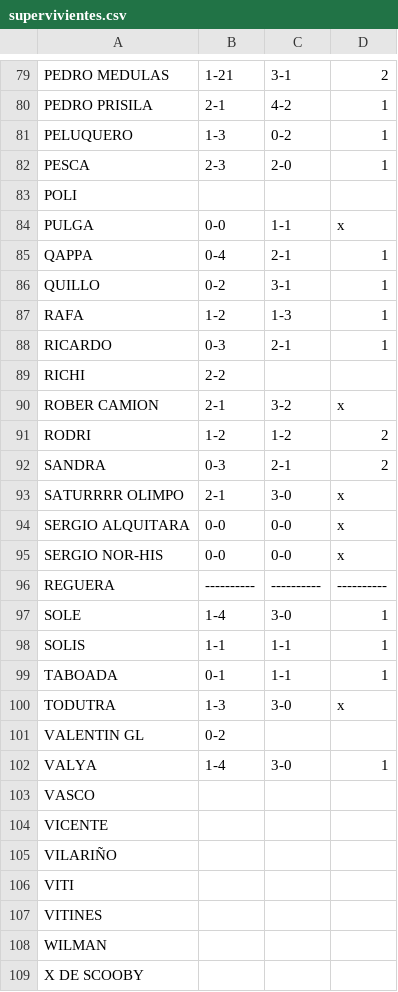
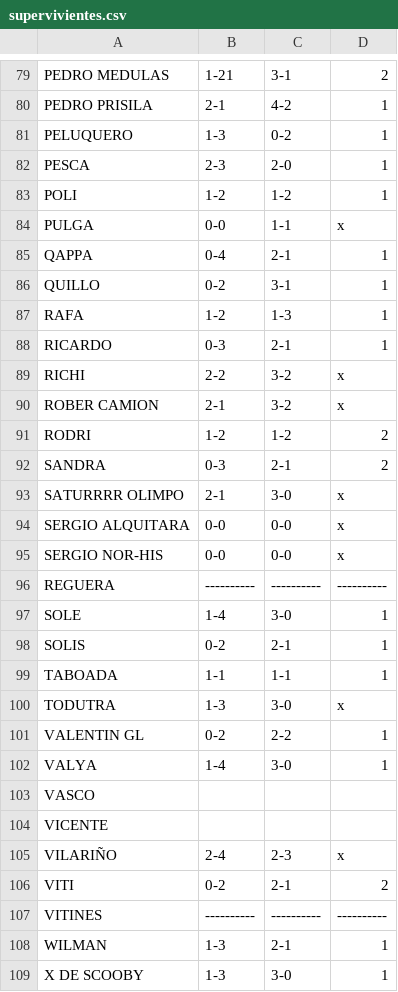
Before and after one commit to Josulo72/porra-futbolera-clean, a CSV file: data/supervivientes.csv, drawn as a sheet; only a part is shown, gaps mark what is left out.

```diff
--- a/data/supervivientes.csv
+++ b/data/supervivientes.csv
@@ -82,3 +82,3 @@ PELUQUERO,1-3,0-2,1
 PESCA,2-3,2-0,1
-POLI,,,
+POLI,1-2,1-2,1
 PULGA,0-0,1-1,x
@@ -88,3 +88,3 @@ RAFA,1-2,1-3,1
 RICARDO,0-3,2-1,1
-RICHI,2-2,,
+RICHI,2-2,3-2,x
 ROBER CAMION,2-1,3-2,x
@@ -97,6 +97,6 @@ REGUERA,----------,----------,----------
 SOLE,1-4,3-0,1
-SOLIS,1-1,1-1,1
-TABOADA,0-1,1-1,1
+SOLIS,0-2,2-1,1
+TABOADA,1-1,1-1,1
 TODUTRA,1-3,3-0,x
-VALENTIN GL,0-2,,
+VALENTIN GL,0-2,2-2,1
 VALYA,1-4,3-0,1
@@ -104,6 +104,6 @@ VASCO,,,
 VICENTE,,,
-VILARIÑO,,,
-VITI,,,
-VITINES,,,
-WILMAN,,,
-X DE SCOOBY,,,
+VILARIÑO,2-4,2-3,x
+VITI,0-2,2-1,2
+VITINES,----------,----------,----------
+WILMAN,1-3,2-1,1
+X DE SCOOBY,1-3,3-0,1
```
Also changed, not shown: 1 other file.
